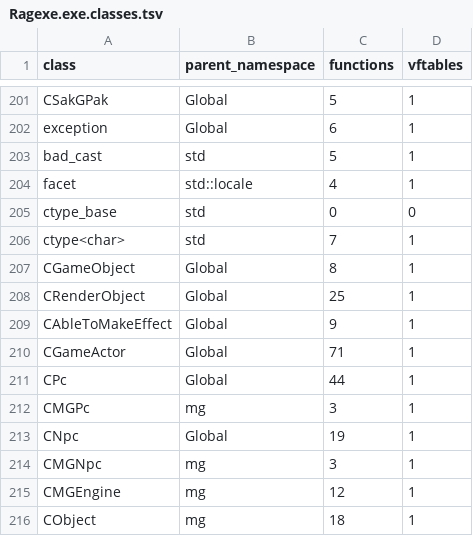
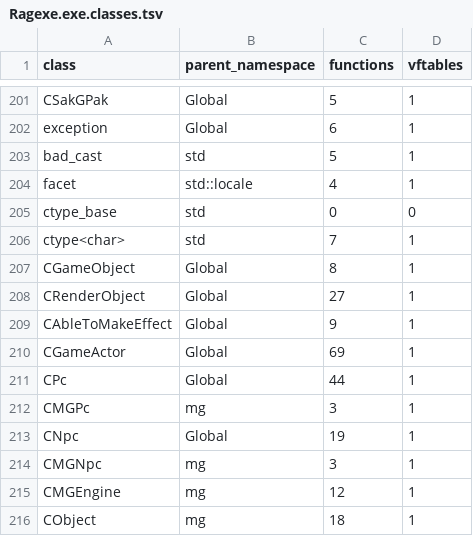
Before and after one commit to keyehzy/ragexe, a TSV file: analysis/exports/Ragexe.exe.classes.tsv, drawn as a sheet; only a part is shown, gaps mark what is left out.

```diff
--- a/analysis/exports/Ragexe.exe.classes.tsv
+++ b/analysis/exports/Ragexe.exe.classes.tsv
@@ -207,5 +207,5 @@ ctype<char>	std	7	1
 CGameObject	Global	8	1
-CRenderObject	Global	25	1
+CRenderObject	Global	27	1
 CAbleToMakeEffect	Global	9	1
-CGameActor	Global	71	1
+CGameActor	Global	69	1
 CPc	Global	44	1
```
Also changed, not shown: analysis/exports/Ragexe.exe.class_graph.tsv, analysis/exports/Ragexe.exe.subsystems.tsv, 16 other files.
